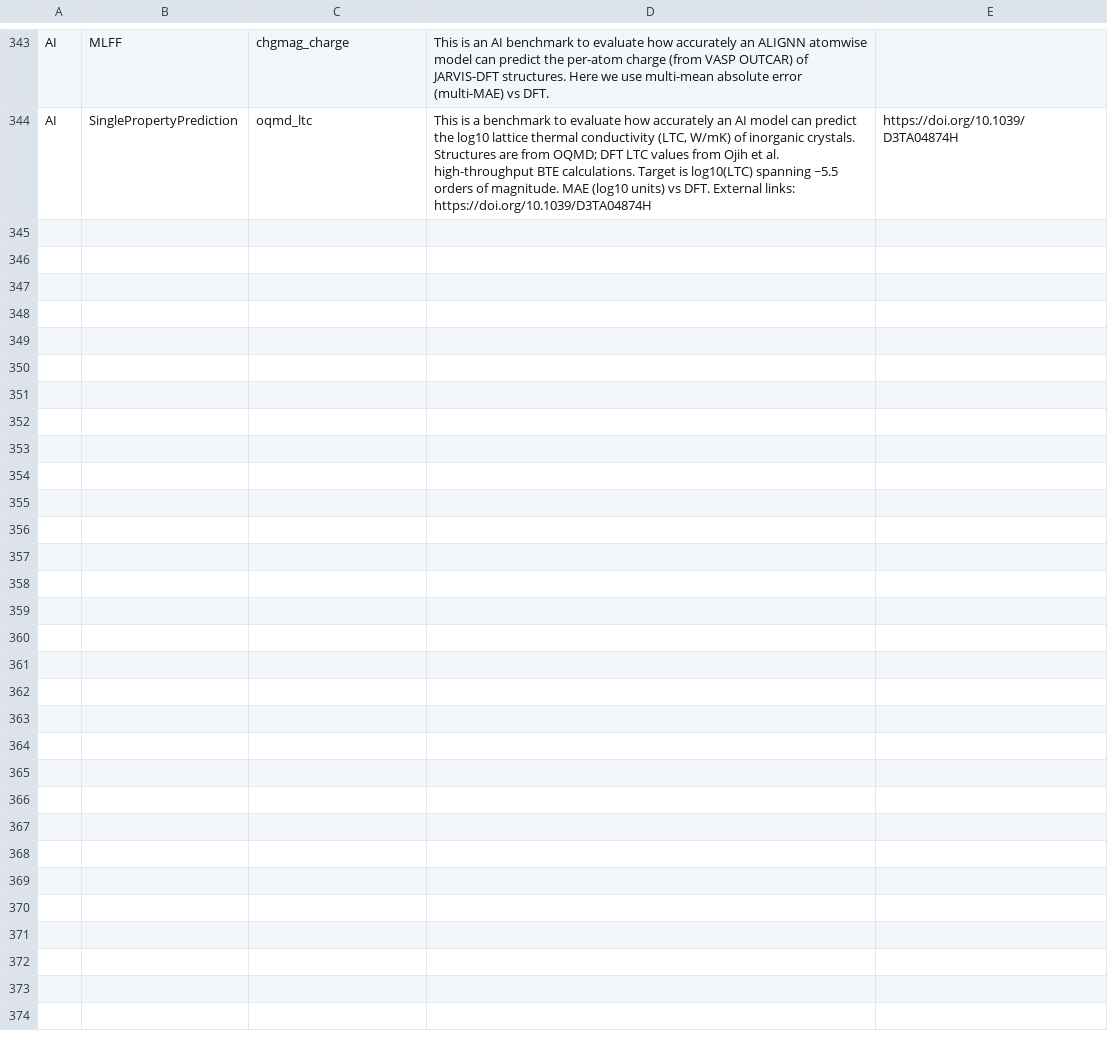
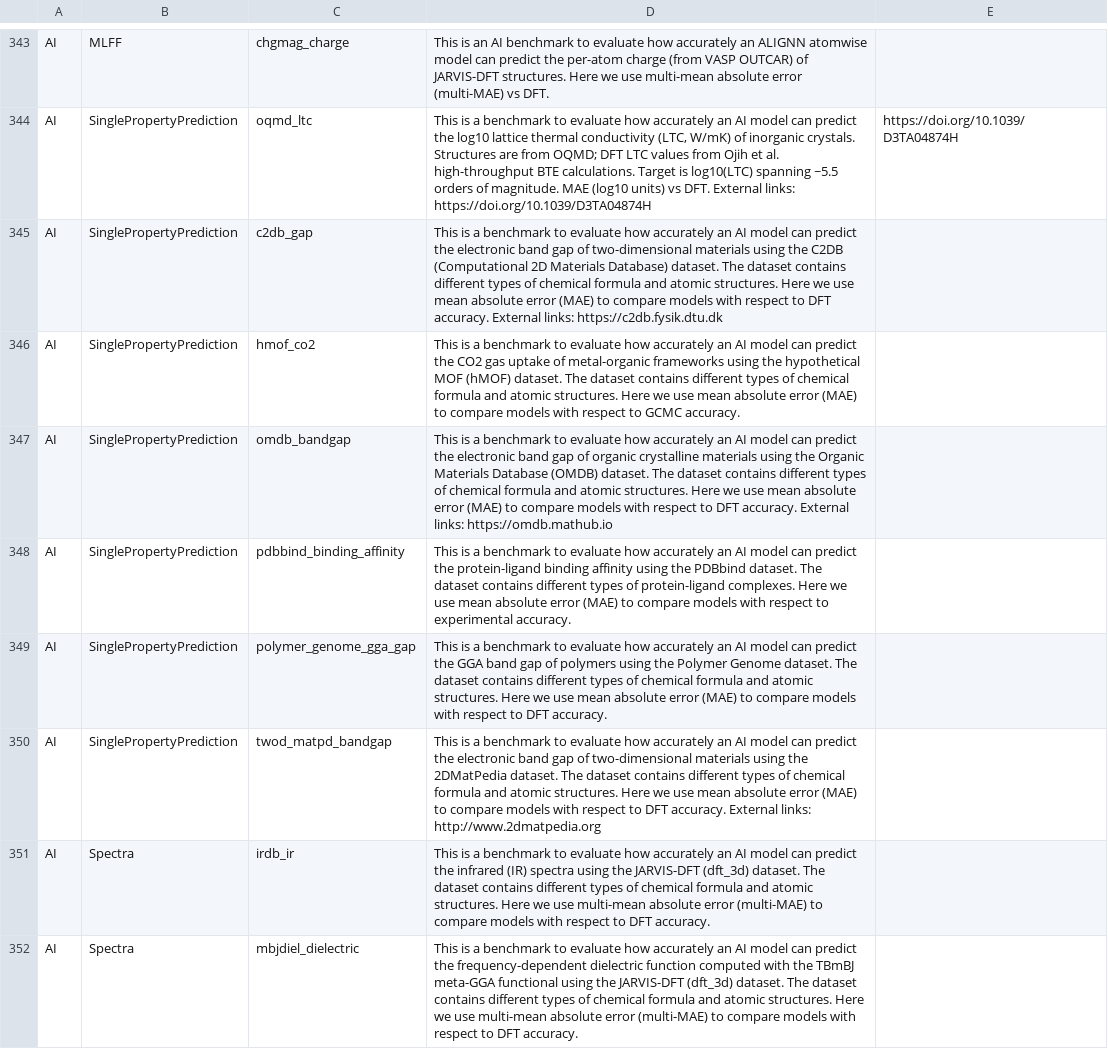
Before and after one commit to atomgptlab/jarvis_leaderboard, a CSV file: jarvis_leaderboard/benchmarks/descriptions.csv, drawn as a sheet; only a part is shown, gaps mark what is left out; the diff names each change by its address in the sheet, - before the commit and + after, or states it on an @@ line.

```diff
--- a/jarvis_leaderboard/benchmarks/descriptions.csv
+++ b/jarvis_leaderboard/benchmarks/descriptions.csv
+row 345: AI | SinglePropertyPrediction | c2db_gap | This is a benchmark to evaluate how accurately an AI model can predict the electronic band gap of two-dimensional materials using the C2DB (Computational 2D Materials Database) dataset. The dataset contains different types of chemical formula and atomic structures. Here we use mean absolute error (MAE) to compare models with respect to DFT accuracy. External links: https://c2db.fysik.dtu.dk
+row 346: AI | SinglePropertyPrediction | hmof_co2 | This is a benchmark to evaluate how accurately an AI model can predict the CO2 gas uptake of metal-organic frameworks using the hypothetical MOF (hMOF) dataset. The dataset contains different types of chemical formula and atomic structures. Here we use mean absolute error (MAE) to compare models with respect to GCMC accuracy.
+row 347: AI | SinglePropertyPrediction | omdb_bandgap | This is a benchmark to evaluate how accurately an AI model can predict the electronic band gap of organic crystalline materials using the Organic Materials Database (OMDB) dataset. The dataset contains different types of chemical formula and atomic structures. Here we use mean absolute error (MAE) to compare models with respect to DFT accuracy. External links: https://omdb.mathub.io
+row 348: AI | SinglePropertyPrediction | pdbbind_binding_affinity | This is a benchmark to evaluate how accurately an AI model can predict the protein-ligand binding affinity using the PDBbind dataset. The dataset contains different types of protein-ligand complexes. Here we use mean absolute error (MAE) to compare models with respect to experimental accuracy.
+row 349: AI | SinglePropertyPrediction | polymer_genome_gga_gap | This is a benchmark to evaluate how accurately an AI model can predict the GGA band gap of polymers using the Polymer Genome dataset. The dataset contains different types of chemical formula and atomic structures. Here we use mean absolute error (MAE) to compare models with respect to DFT accuracy.
+row 350: AI | SinglePropertyPrediction | twod_matpd_bandgap | This is a benchmark to evaluate how accurately an AI model can predict the electronic band gap of two-dimensional materials using the 2DMatPedia dataset. The dataset contains different types of chemical formula and atomic structures. Here we use mean absolute error (MAE) to compare models with respect to DFT accuracy. External links: http://www.2dmatpedia.org
+row 351: AI | Spectra | irdb_ir | This is a benchmark to evaluate how accurately an AI model can predict the infrared (IR) spectra using the JARVIS-DFT (dft_3d) dataset. The dataset contains different types of chemical formula and atomic structures. Here we use multi-mean absolute error (multi-MAE) to compare models with respect to DFT accuracy.
+row 352: AI | Spectra | mbjdiel_dielectric | This is a benchmark to evaluate how accurately an AI model can predict the frequency-dependent dielectric function computed with the TBmBJ meta-GGA functional using the JARVIS-DFT (dft_3d) dataset. The dataset contains different types of chemical formula and atomic structures. Here we use multi-mean absolute error (multi-MAE) to compare models with respect to DFT accuracy.
```
Also changed, not shown: 3 other files.
